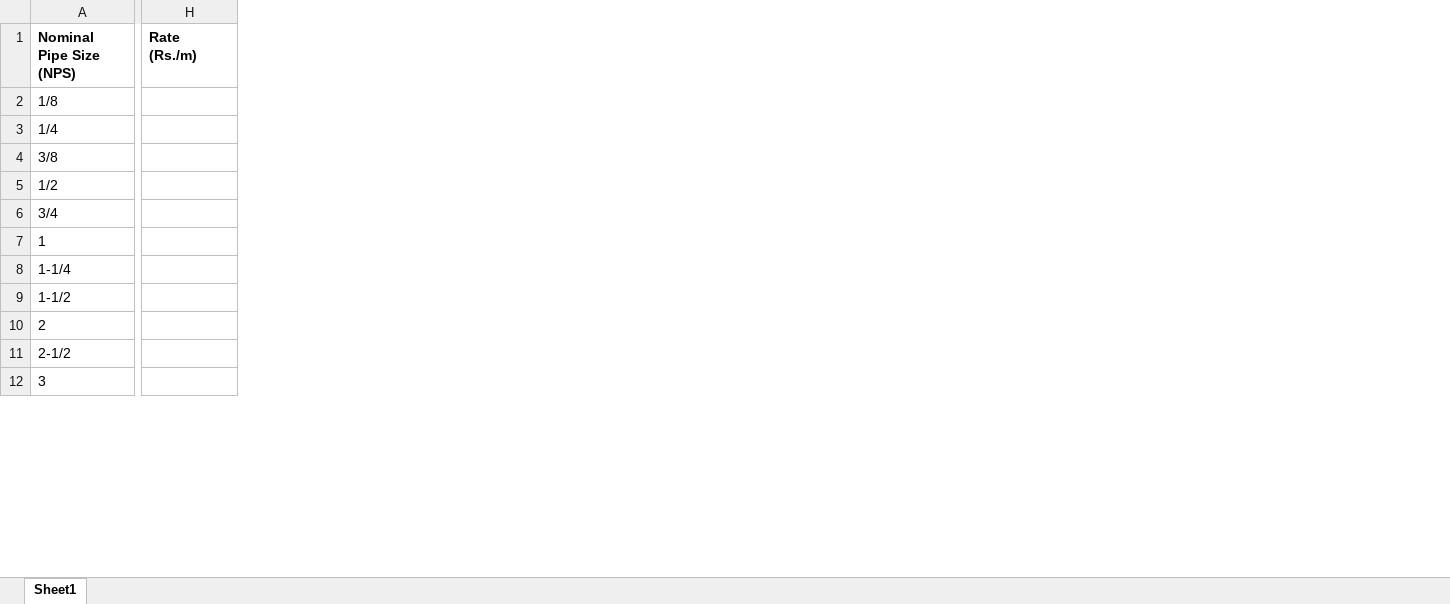
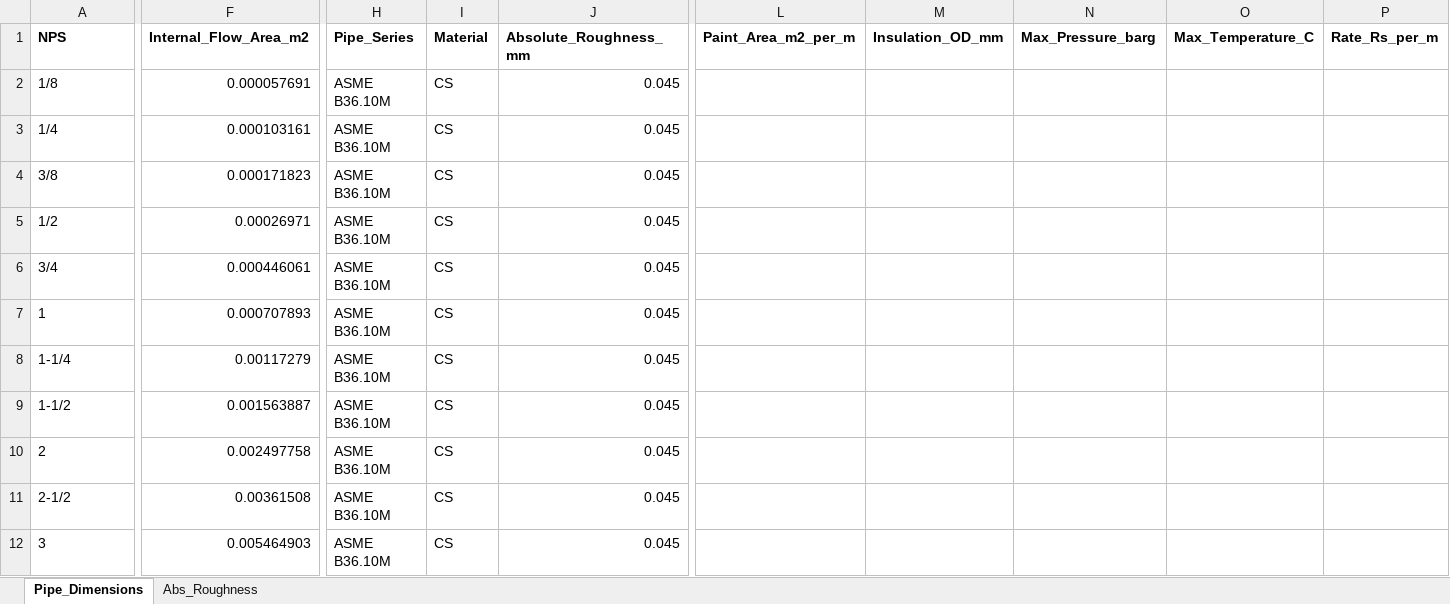
Before and after one commit to yadavraje/SteamBOQ_AI, an Excel workbook: databases/PIPE_DB.xlsx, sheet Pipe_Dimensions, drawn as a sheet; only a part is shown, gaps mark what is left out; values as stored, in another font and other column widths than the file's, no borders; removed rows and columns are numbered as before the commit, all else as after; rows hold the shown columns only; the diff names each change by its address in the sheet, - before the commit and + after, or states it on an @@ line.

```diff
--- a/databases/PIPE_DB.xlsx (sheet Pipe_Dimensions)
+++ b/databases/PIPE_DB.xlsx (sheet Pipe_Dimensions)
-sheet tab: Sheet1
+sheet tab: Pipe_Dimensions
+sheet tab: Abs_Roughness
+column F, rows 2-12: 0.000057691 | 0.000103161 | 0.000171823 | 0.00026971 | 0.000446061 | 0.000707893 | 0.00117279 | 0.001563887 | 0.002497758 | 0.00361508 | 0.005464903
+column H, rows 2-12: all ASME B36.10M
+column I, rows 2-12: all CS
+column J, rows 2-12: all 0.045
-column H, empty
+column L, empty
+column M, empty
+column N, empty
+column O, empty
+column P, empty
-row 1: Nominal Pipe Size (NPS) | Rate (Rs./m)
+row 1: NPS | Internal_Flow_Area_m2 | Pipe_Series | Material | Absolute_Roughness_mm | Paint_Area_m2_per_m | Insulation_OD_mm | Max_Pressure_barg | Max_Temperature_C | Rate_Rs_per_m
```
Also changed, not shown: databases/FITTINGS_DB.xlsx, databases/STEAM_DB.xlsx, 34 other files.
